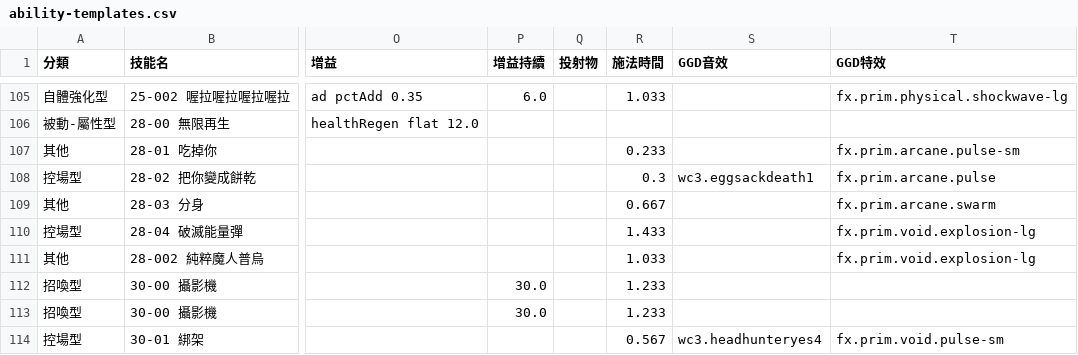
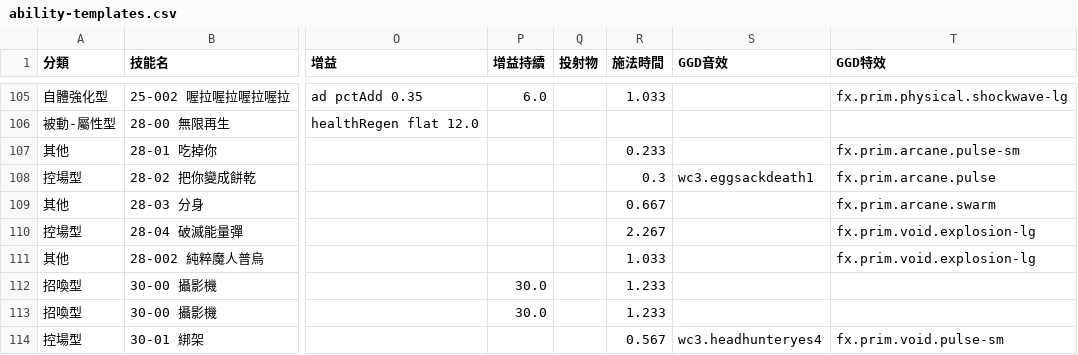
Before and after one commit to adms/GGD, a CSV file: docs/ability-templates.csv, drawn as a sheet; only a part is shown, gaps mark what is left out; the diff names each change by its address in the sheet, - before the commit and + after, or states it on an @@ line.

```diff
--- a/docs/ability-templates.csv
+++ b/docs/ability-templates.csv
-R110 (施法時間): 1.433
+R110 (施法時間): 2.267
```
Also changed, not shown: 32 other files.
